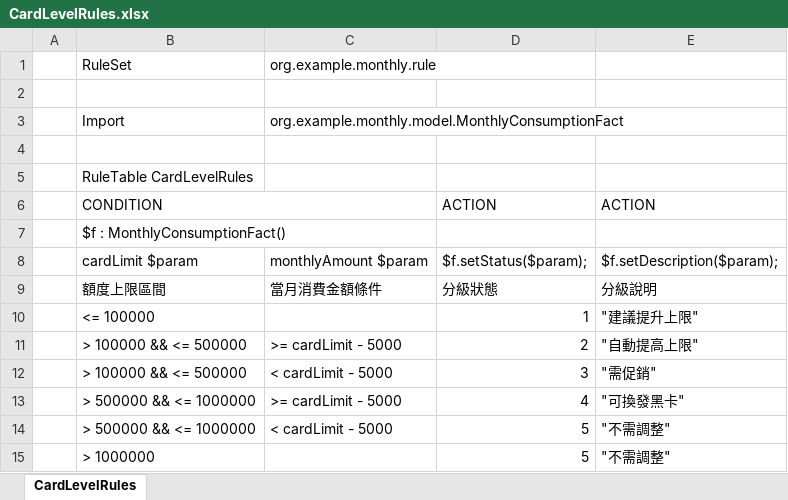
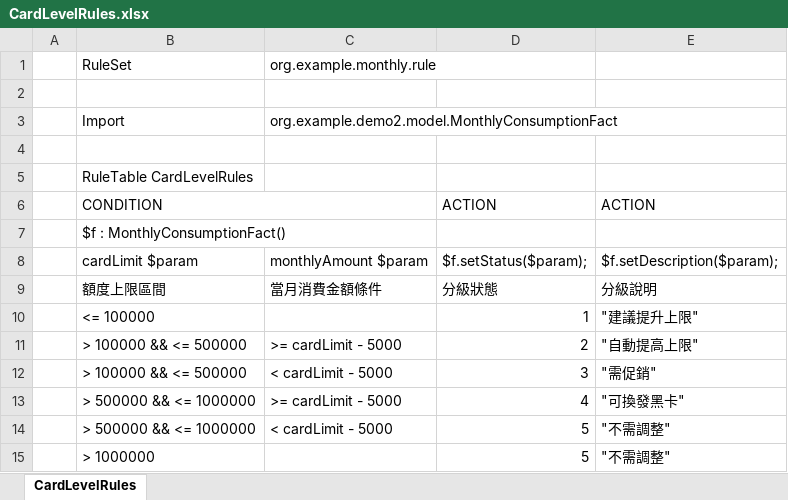
Before and after one commit to zxc81906119/flink-demo-parent, an Excel workbook: app/flink-demo-2/src/main/resources/rules/CardLevelRules.xlsx, sheet CardLevelRules, drawn as a sheet; values as stored, in another font and other column widths than the file's, no borders; the diff names each change by its address in the sheet, - before the commit and + after, or states it on an @@ line.

```diff
--- a/app/flink-demo-2/src/main/resources/rules/CardLevelRules.xlsx (sheet CardLevelRules)
+++ b/app/flink-demo-2/src/main/resources/rules/CardLevelRules.xlsx (sheet CardLevelRules)
-C3: org.example.monthly.model.MonthlyConsumptionFact
+C3: org.example.demo2.model.MonthlyConsumptionFact
```
Also changed, not shown: 1 other file.
